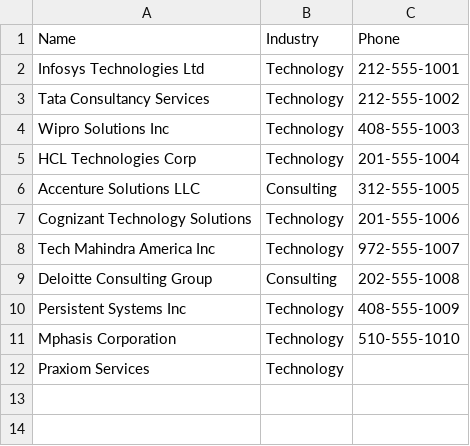
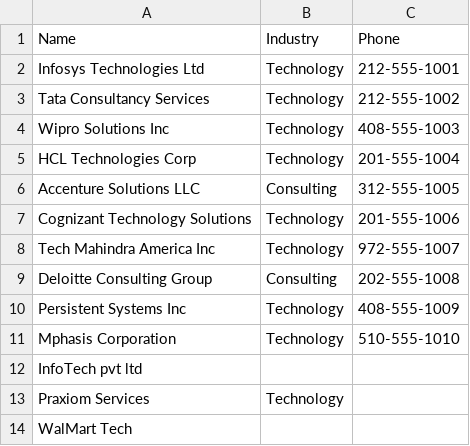
Before and after one commit to Radhika-C3/salesforce-data-migration, a CSV file: accounts.csv, drawn as a sheet.

```diff
--- a/accounts.csv
+++ b/accounts.csv
@@ -11,2 +11,4 @@ Persistent Systems Inc,Technology,408-555-1009
 Mphasis Corporation,Technology,510-555-1010
+InfoTech pvt ltd,,
 Praxiom Services,Technology,
+WalMart Tech,,
```
Also changed, not shown: migrateorg-accounts.csv, update-contacts.csv, 3 other files.
